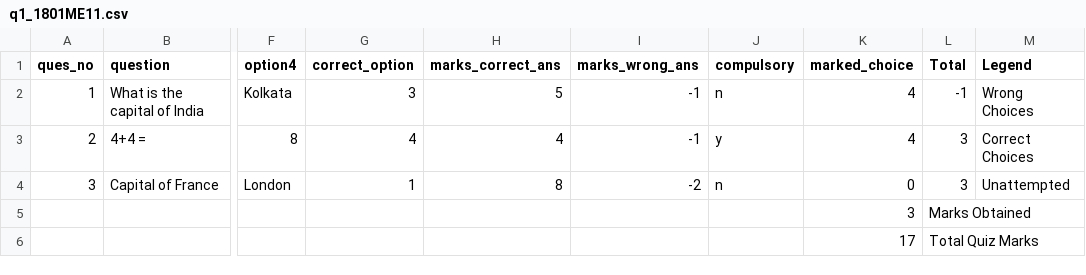
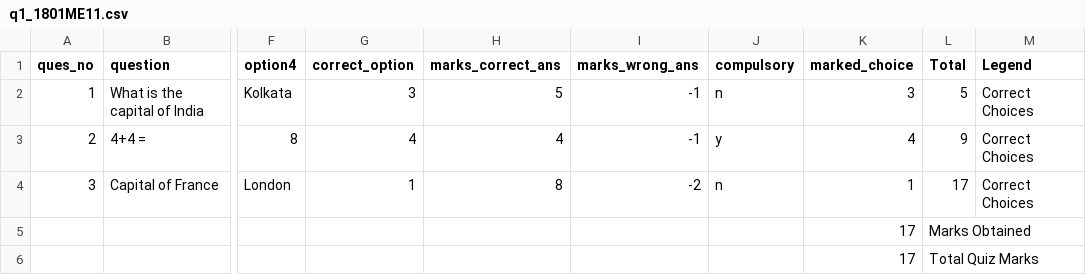
Before and after one commit to mahathi2000/CS384_2020_skeleton, a CSV file: Projects/P1 Quiz_via_CSV/individual_responses/q1_1801ME11.csv, drawn as a sheet; only a part is shown, gaps mark what is left out; the diff names each change by its address in the sheet, - before the commit and + after, or states it on an @@ line.

Commit message:
Corrected some slight errors in the Quiz_Project Code

```diff
--- a/Projects/P1 Quiz_via_CSV/individual_responses/q1_1801ME11.csv
+++ b/Projects/P1 Quiz_via_CSV/individual_responses/q1_1801ME11.csv
-K2 (marked_choice): 4
+K2 (marked_choice): 3
-L2 (Total): -1
+L2 (Total): 5
-M2 (Legend): Wrong Choices
+M2 (Legend): Correct Choices
-L3 (Total): 3
+L3 (Total): 9
-K4 (marked_choice): 0
+K4 (marked_choice): 1
-L4 (Total): 3
+L4 (Total): 17
-M4 (Legend): Unattempted
+M4 (Legend): Correct Choices
-K5 (marked_choice): 3
+K5 (marked_choice): 17
```
Also changed, not shown: Projects/P1 Quiz_via_CSV/individual_responses/q1_1801ee23.csv, 11 other files.
